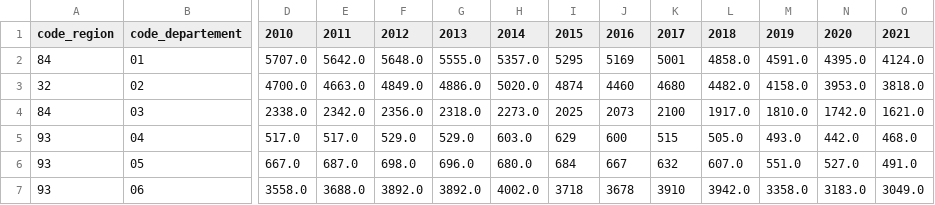
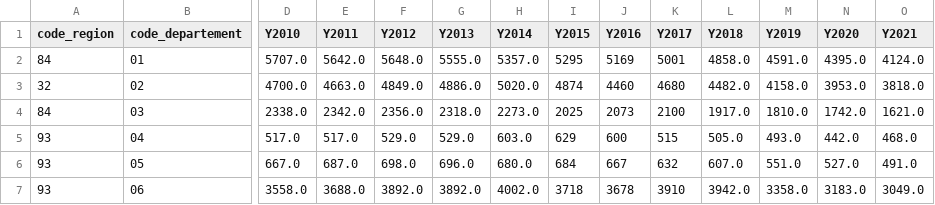
Before and after one commit to NadNadou/creche_project, a CSV file: creche_project/seeds/agrements_assistants_mater_dep.csv, drawn as a sheet; only a part is shown, gaps mark what is left out; the diff covers the shown part only; the diff names each change by its address in the sheet, - before the commit and + after, or states it on an @@ line.

```diff
--- a/creche_project/seeds/agrements_assistants_mater_dep.csv
+++ b/creche_project/seeds/agrements_assistants_mater_dep.csv
-D1: 2010
+D1: Y2010
-E1: 2011
+E1: Y2011
-F1: 2012
+F1: Y2012
-G1: 2013
+G1: Y2013
-H1: 2014
+H1: Y2014
-I1: 2015
+I1: Y2015
-J1: 2016
+J1: Y2016
-K1: 2017
+K1: Y2017
-L1: 2018
+L1: Y2018
-M1: 2019
+M1: Y2019
-N1: 2020
+N1: Y2020
-O1: 2021
+O1: Y2021
```
Also changed, not shown: 2 edited cells elsewhere in this file, creche_project/seeds/agrements_assistants_matern_reg.csv, creche_project/seeds/etablissements_creches_dep.csv, 10 other files.
